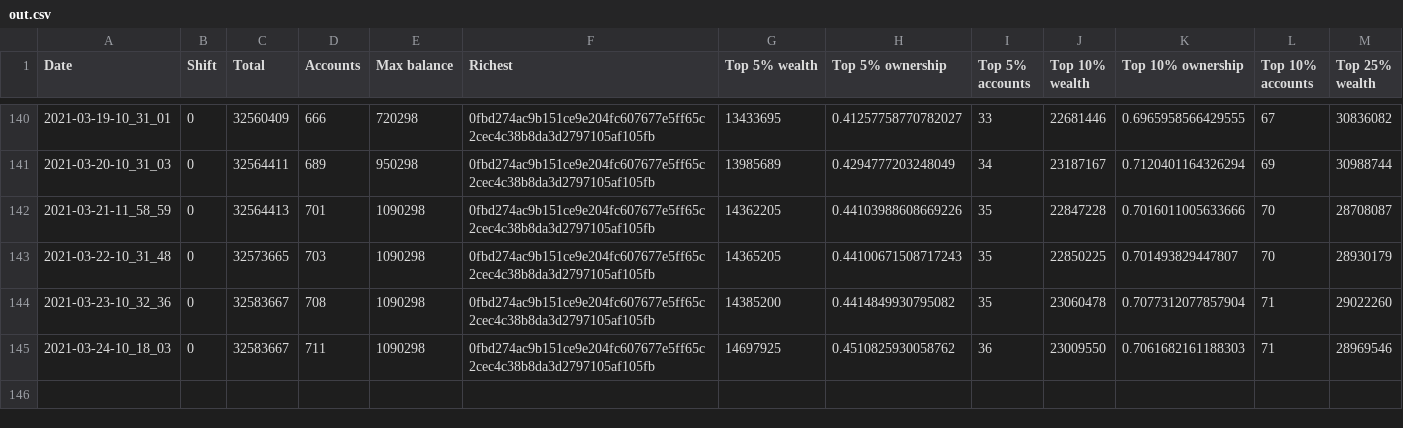
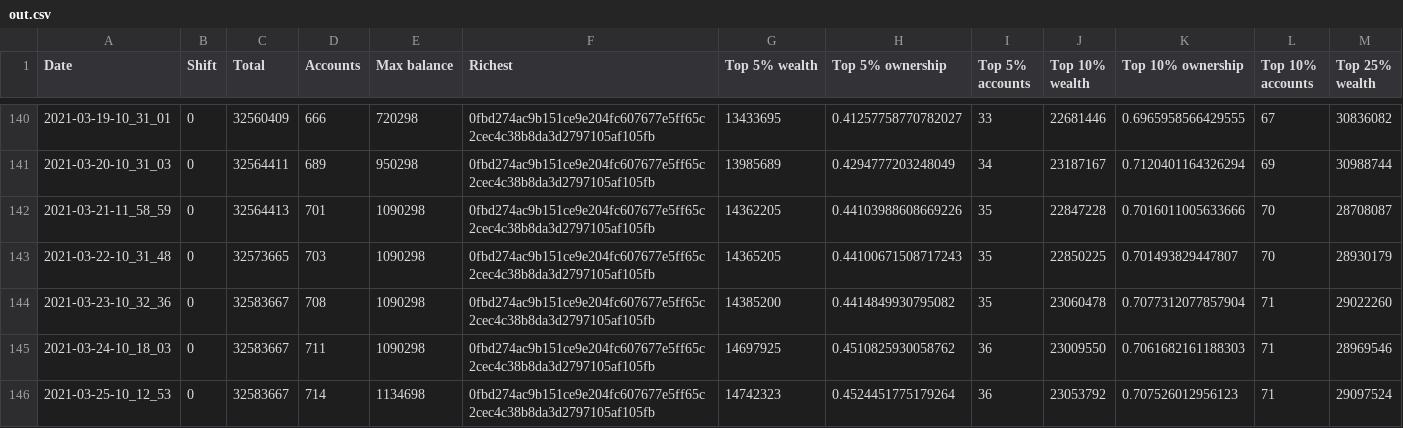
Before and after one commit to itsnikhil/tnb-analysis, a CSV file: out.csv, drawn as a sheet; only a part is shown, gaps mark what is left out; rows hold the shown columns only; the diff names each change by its address in the sheet, - before the commit and + after, or states it on an @@ line.

```diff
--- a/out.csv
+++ b/out.csv
+row 146: 2021-03-25-10_12_53 | 0 | 32583667 | 714 | 1134698 | 0fbd274ac9b151ce9e204fc607677e5ff65c2cec4c38b8da3d2797105af105fb | 14742323 | 0.4524451775179264 | 36 | 23053792 | 0.707526012956123 | 71 | 29097524
```
Also changed, not shown: 9 other files.
